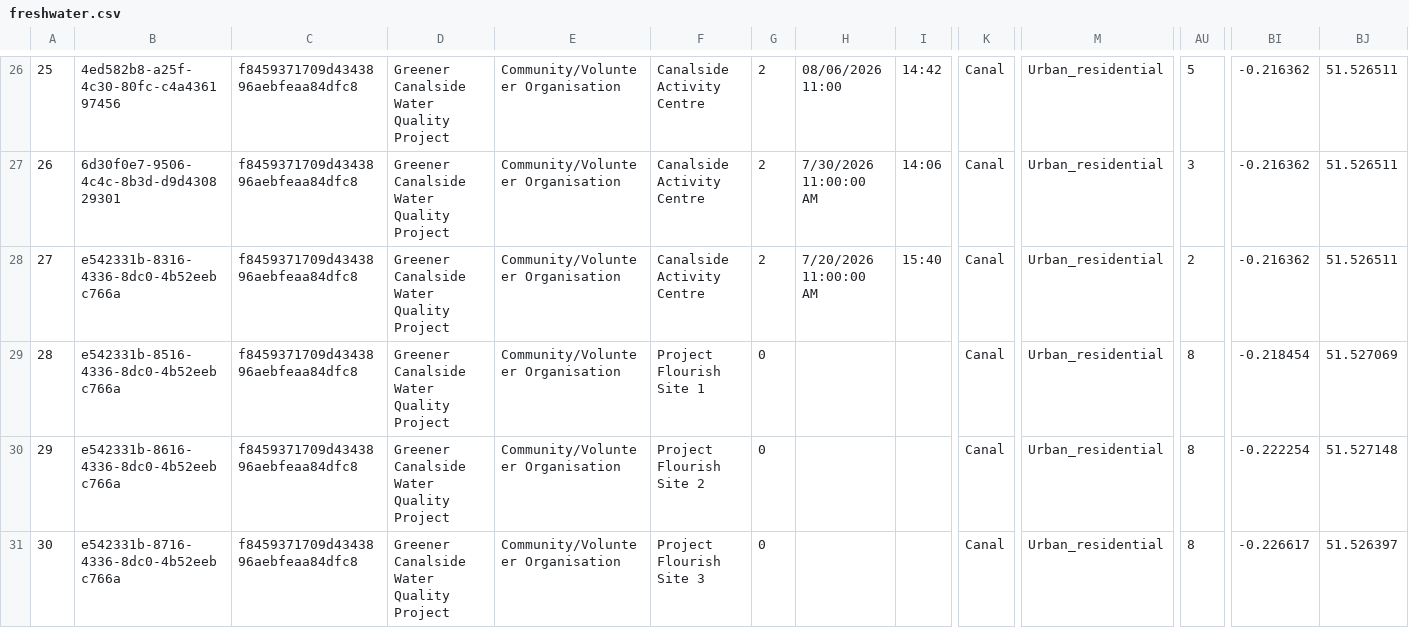
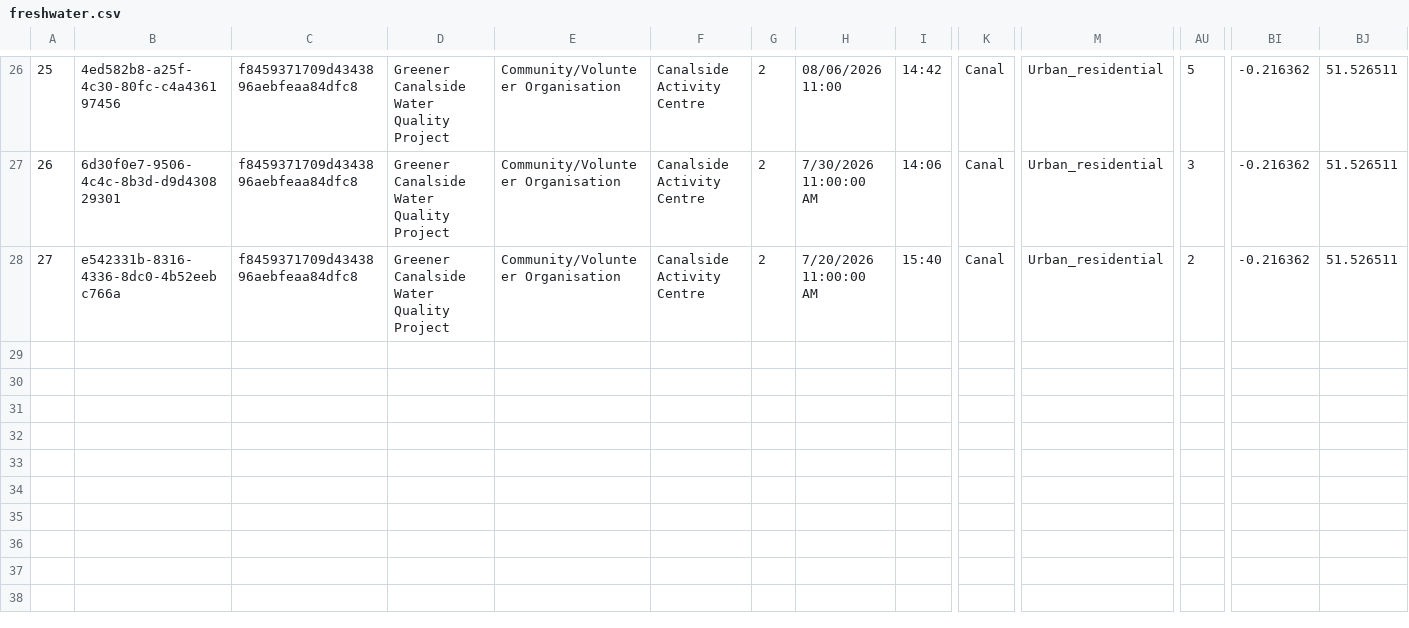
Before and after one commit to raylancashire/queens-park-canal-map, a CSV file: freshwater.csv, drawn as a sheet; only a part is shown, gaps mark what is left out; rows hold the shown columns only; the diff names each change by its address in the sheet, - before the commit and + after, or states it on an @@ line.

Commit message:
mock site separate file

```diff
--- a/freshwater.csv
+++ b/freshwater.csv
-row 29: 28 | e542331b-8516-4336-8dc0-4b52eebc766a | f8459371709d4343896aebfeaa84dfc8 | Greener Canalside Water Quality Project | Community/Volunteer Organisation | Project Flourish Site 1 | 0 |  |  | Canal | Urban_residential | 8 | -0.218454 | 51.527069
-row 30: 29 | e542331b-8616-4336-8dc0-4b52eebc766a | f8459371709d4343896aebfeaa84dfc8 | Greener Canalside Water Quality Project | Community/Volunteer Organisation | Project Flourish Site 2 | 0 |  |  | Canal | Urban_residential | 8 | -0.222254 | 51.527148
-row 31: 30 | e542331b-8716-4336-8dc0-4b52eebc766a | f8459371709d4343896aebfeaa84dfc8 | Greener Canalside Water Quality Project | Community/Volunteer Organisation | Project Flourish Site 3 | 0 |  |  | Canal | Urban_residential | 8 | -0.226617 | 51.526397
```
Also changed, not shown: 3 other files.
